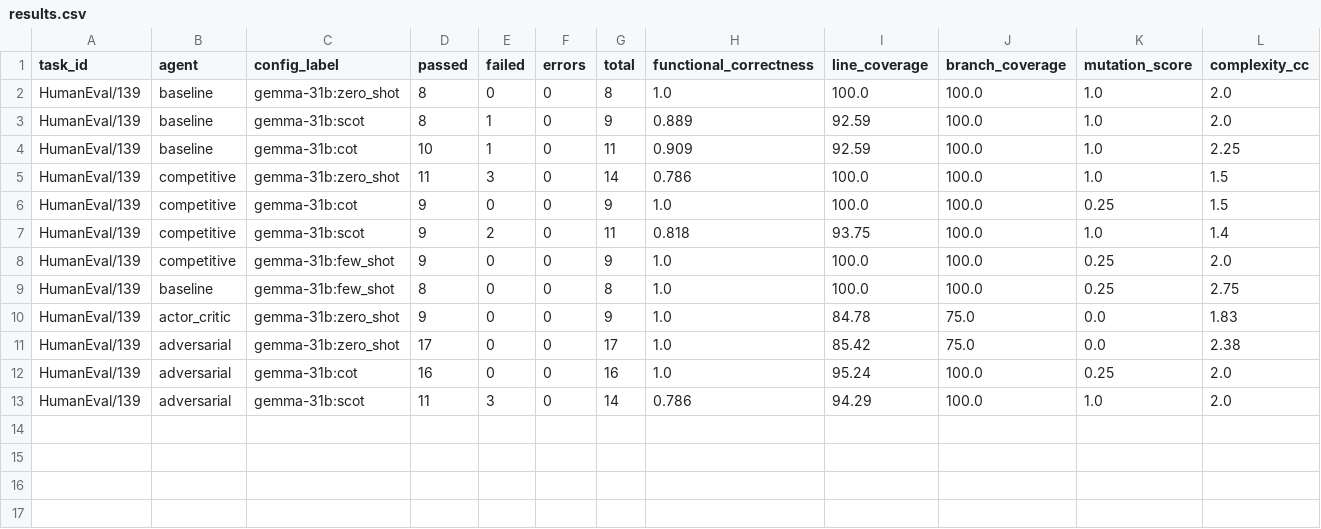
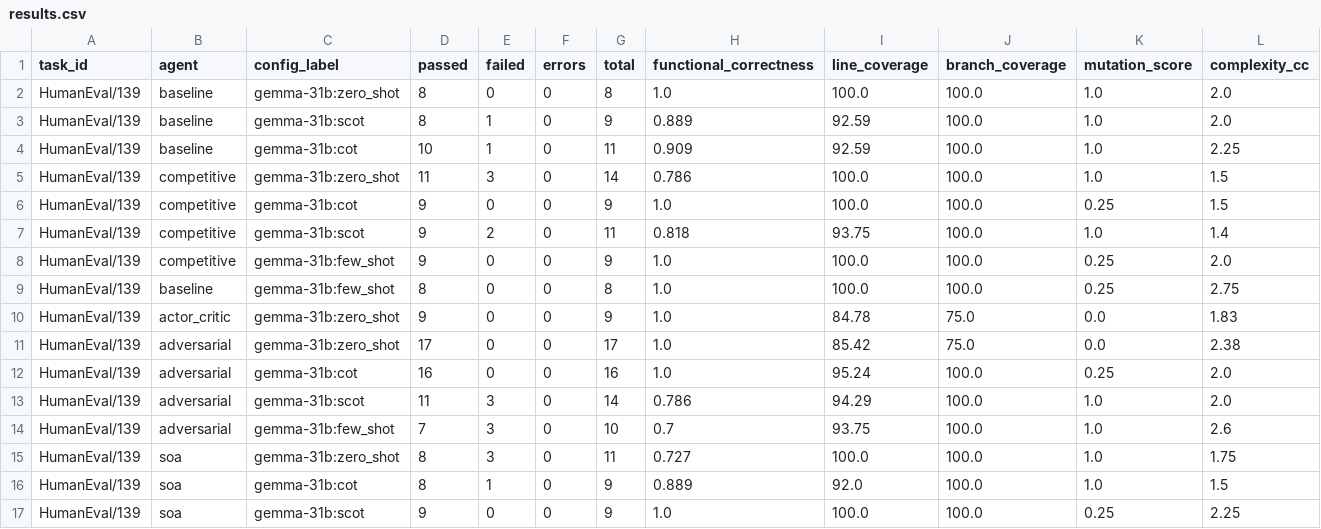
Before and after one commit to LLMProjectPolito/LLMProject, a CSV file: results/gemma-31b/results.csv, drawn as a sheet; only a part is shown; rows hold the shown columns only; the diff names each change by its address in the sheet, - before the commit and + after, or states it on an @@ line.

Commit message:
PULSE: Gemma 31B Progress Update (CSV + Tests) 🚀📊

```diff
--- a/results/gemma-31b/results.csv
+++ b/results/gemma-31b/results.csv
+row 14: HumanEval/139 | adversarial | gemma-31b:few_shot | 7 | 3 | 0 | 10 | 0.7 | 93.75 | 100.0 | 1.0 | 2.6
+row 15: HumanEval/139 | soa | gemma-31b:zero_shot | 8 | 3 | 0 | 11 | 0.727 | 100.0 | 100.0 | 1.0 | 1.75
+row 16: HumanEval/139 | soa | gemma-31b:cot | 8 | 1 | 0 | 9 | 0.889 | 92.0 | 100.0 | 1.0 | 1.5
+row 17: HumanEval/139 | soa | gemma-31b:scot | 9 | 0 | 0 | 9 | 1.0 | 100.0 | 100.0 | 0.25 | 2.25
```
Also changed, not shown: 4 other files.
